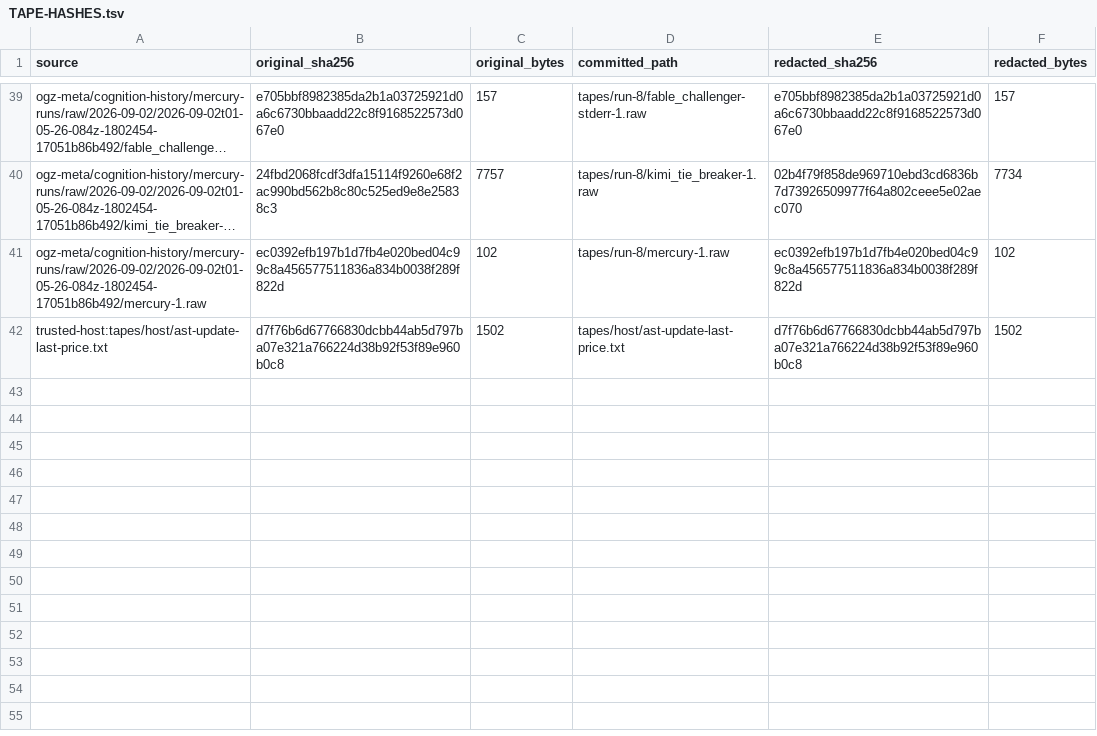
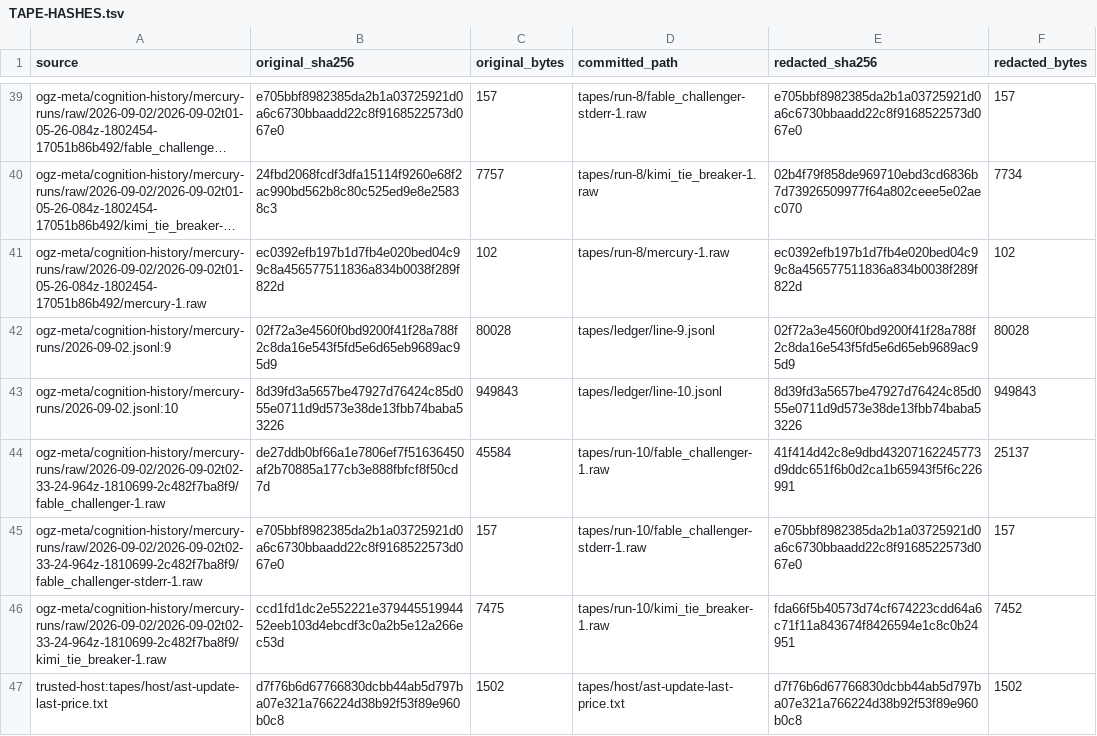
Before and after one commit to CGP-ME/OGZPMLV2, a TSV file: ogz-meta/inbox/amp/2026-09-02/last-price-influence/TAPE-HASHES.tsv, drawn as a sheet; only a part is shown, gaps mark what is left out; long unchanged cells end in …; the diff names each change by its address in the sheet, - before the commit and + after, or states it on an @@ line.

Commit message:
Record final Part D two-seat review
Preserve the explicitly selected Fable/Kimi reconciliation at a01582a0. Mercury was unselected; the two distinct seats agreed cannot_verify under an evidence_failure cap, and no Part D implementation changed.

Record Trey's progression waiver before Part E.

Amp-Thread-ID: https://ampcode.com/threads/T-01a03911-80a5-7699-89b3-6971cf690836
Co-authored-by: Amp <amp@ampcode.com>

```diff
--- a/ogz-meta/inbox/amp/2026-09-02/last-price-influence/TAPE-HASHES.tsv
+++ b/ogz-meta/inbox/amp/2026-09-02/last-price-influence/TAPE-HASHES.tsv
+row 42: ogz-meta/cognition-history/mercury-runs/2026-09-02.jsonl:9 | 02f72a3e4560f0bd9200f41f28a788f2c8da16e543f5fd5e6d65eb9689ac95d9 | 80028 | tapes/ledger/line-9.jsonl | 02f72a3e4560f0bd9200f41f28a788f2c8da16e543f5fd5e6d65eb9689ac95d9 | 80028
+row 43: ogz-meta/cognition-history/mercury-runs/2026-09-02.jsonl:10 | 8d39fd3a5657be47927d76424c85d055e0711d9d573e38de13fbb74baba53226 | 949843 | tapes/ledger/line-10.jsonl | 8d39fd3a5657be47927d76424c85d055e0711d9d573e38de13fbb74baba53226 | 949843
+row 44: ogz-meta/cognition-history/mercury-runs/raw/2026-09-02/2026-09-02t02-33-24-964z-1810699-2c482f7ba8f9/fable_challenger-1.raw | de27ddb0bf66a1e7806ef7f51636450af2b70885a177cb3e888fbfcf8f50cd7d | 45584 | tapes/run-10/fable_challenger-1.raw | 41f414d42c8e9dbd43207162245773d9ddc651f6b0d2ca1b65943f5f6c226991 | 25137
+row 45: ogz-meta/cognition-history/mercury-runs/raw/2026-09-02/2026-09-02t02-33-24-964z-1810699-2c482f7ba8f9/fable_challenger-stderr-1.raw | e705bbf8982385da2b1a03725921d0a6c6730bbaadd22c8f9168522573d067e0 | 157 | tapes/run-10/fable_challenger-stderr-1.raw | e705bbf8982385da2b1a03725921d0a6c6730bbaadd22c8f9168522573d067e0 | 157
+row 46: ogz-meta/cognition-history/mercury-runs/raw/2026-09-02/2026-09-02t02-33-24-964z-1810699-2c482f7ba8f9/kimi_tie_breaker-1.raw | ccd1fd1dc2e552221e37944551994452eeb103d4ebcdf3c0a2b5e12a266ec53d | 7475 | tapes/run-10/kimi_tie_breaker-1.raw | fda66f5b40573d74cf674223cdd64a6c71f11a843674f8426594e1c8c0b24951 | 7452
```
Also changed, not shown: 6 other files.
